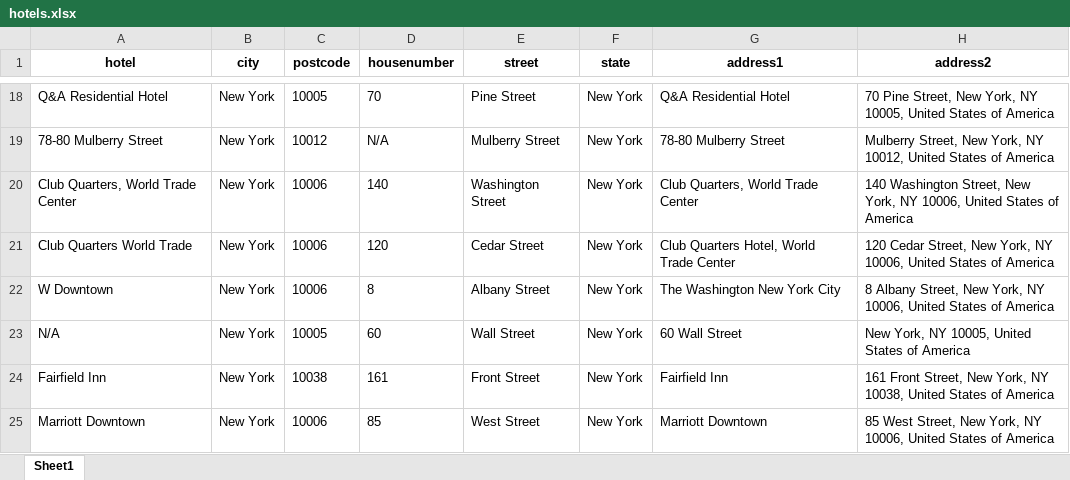
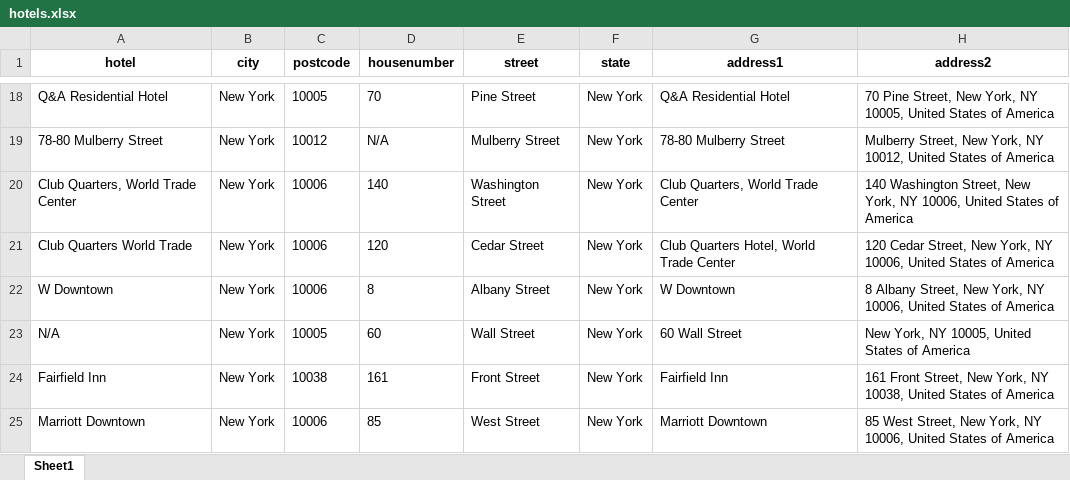
Before and after one commit to mvogel3/travel-guide-project3, an Excel workbook: Aumekubo/Old_files/hotels.xlsx, sheet Sheet1, drawn as a sheet; only a part is shown, gaps mark what is left out; values as stored, in another font and other column widths than the file's, no borders; the diff covers the shown part only; the diff names each change by its address in the sheet, - before the commit and + after, or states it on an @@ line.

```diff
--- a/Aumekubo/Old_files/hotels.xlsx (sheet Sheet1)
+++ b/Aumekubo/Old_files/hotels.xlsx (sheet Sheet1)
-G22 (address1): The Washington New York City
+G22 (address1): W Downtown
```
Also changed, not shown: 6 edited cells elsewhere in this sheet, Aumekubo/Old_files/entertainment2.xlsx, Aumekubo/Old_files/transport3.xlsx, 11 other files.
